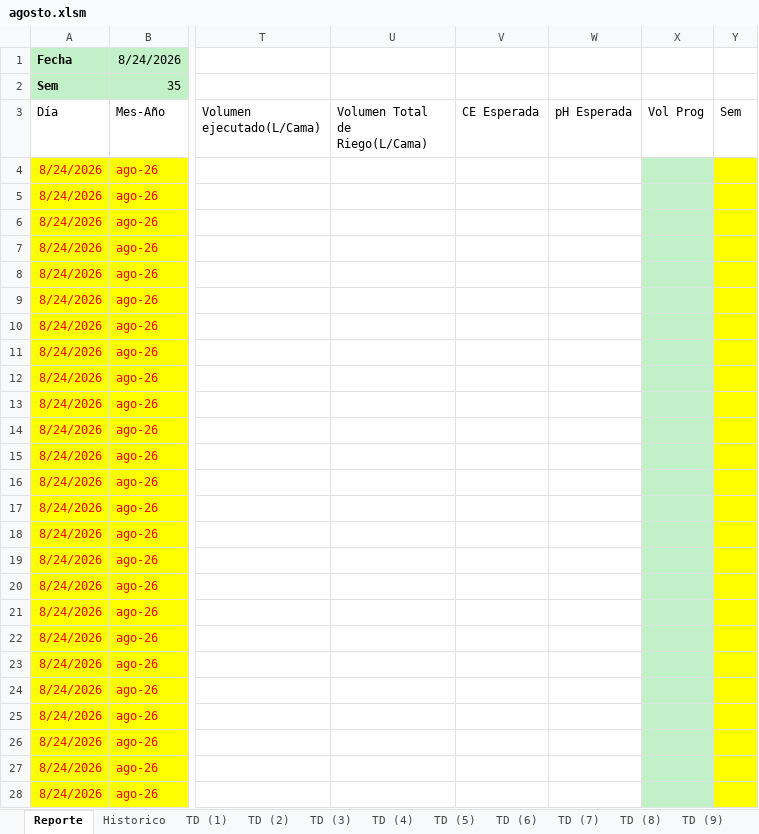
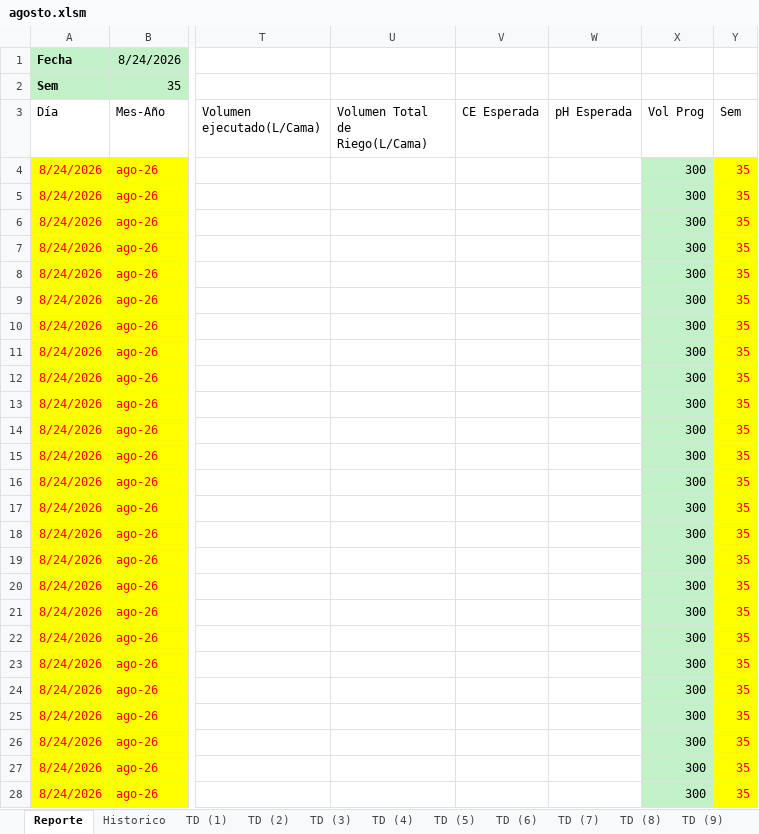
Before and after one commit to floreseltandilpm-creator/Primavera-Rosa, an Excel workbook: agosto.xlsm, sheet Reporte, drawn as a sheet; only a part is shown, gaps mark what is left out; values as stored, in another font and other column widths than the file's, no borders; charts and pictures and table styles not drawn; the diff covers the shown part only; the diff names each change by its address in the sheet, - before the commit and + after, or states it on an @@ line.

```diff
--- a/agosto.xlsm (sheet Reporte)
+++ b/agosto.xlsm (sheet Reporte)
-X4:X28 (Vol Prog): (empty)
+X4:X28 (Vol Prog): 300
-Y4:Y28 (Sem): (empty)
+Y4:Y28 (Sem): 35
```
Also changed, not shown: 56 edited cells elsewhere in this sheet, sheet Historico, sheet TD (9), sheet TD (25), sheet TD (32), sheet TD (3), sheet TD (43), 48 more sheets.
